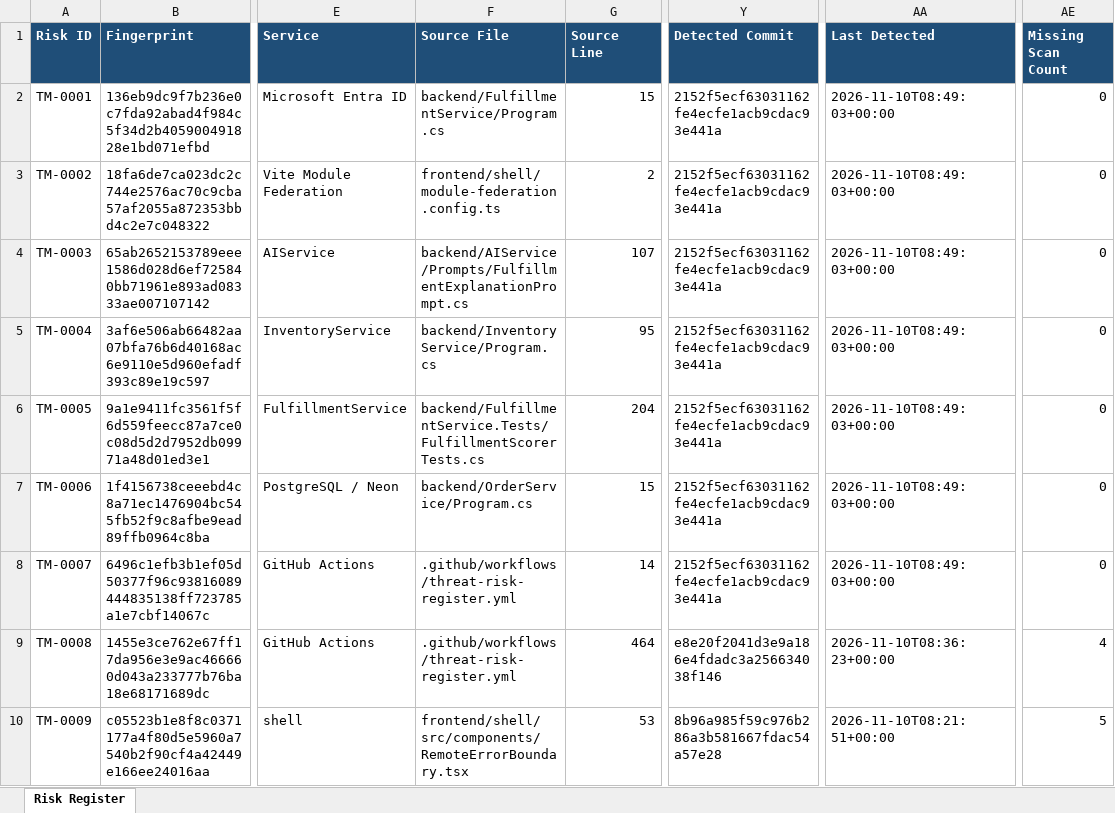
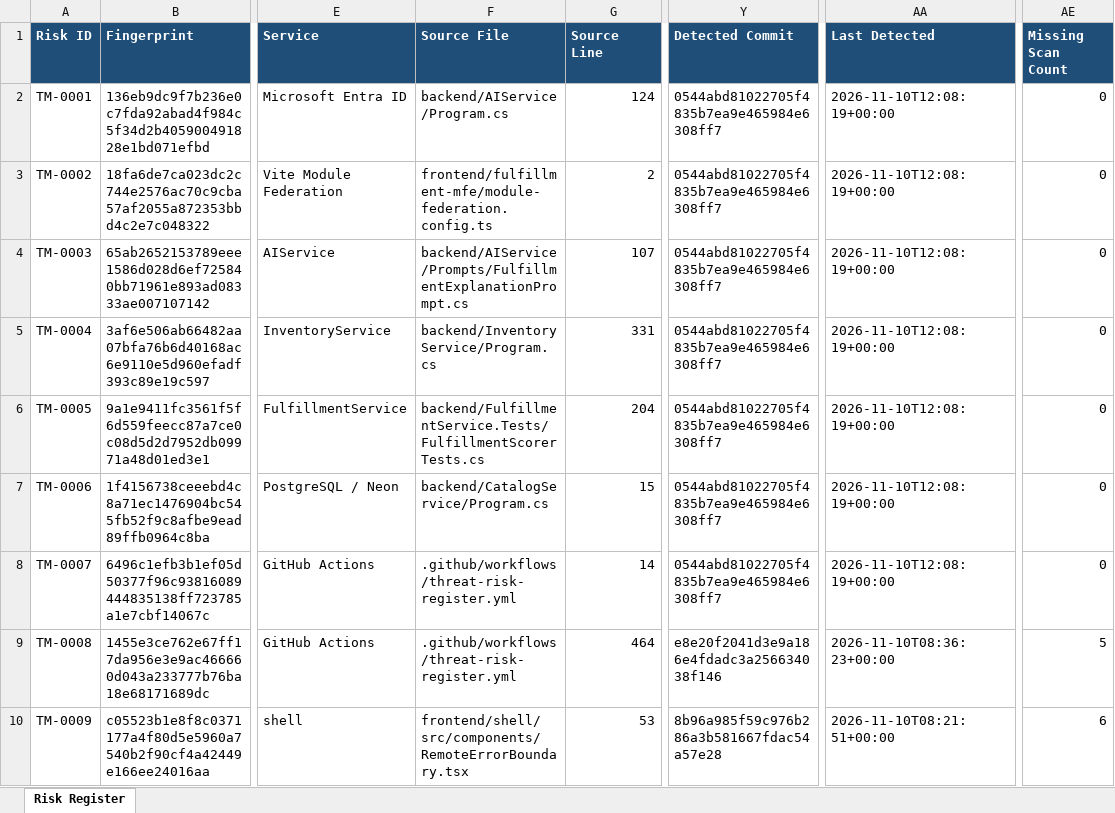
Before and after one commit to PrencyN/Retail, an Excel workbook: docs/security/Threat-Risk-Register.xlsx, sheet Risk Register, drawn as a sheet; only a part is shown, gaps mark what is left out; values as stored, in another font and other column widths than the file's, no borders; conditional formats and table styles not drawn; the diff names each change by its address in the sheet, - before the commit and + after, or states it on an @@ line.

```diff
--- a/docs/security/Threat-Risk-Register.xlsx (sheet Risk Register)
+++ b/docs/security/Threat-Risk-Register.xlsx (sheet Risk Register)
-F2 (Source File): backend/FulfillmentService/Program.cs
+F2 (Source File): backend/AIService/Program.cs
-G2 (Source Line): 15
+G2 (Source Line): 124
-Y2:Y8 (Detected Commit): 2152f5ecf63031162fe4ecfe1acb9cdac93e441a
+Y2:Y8 (Detected Commit): 0544abd81022705f4835b7ea9e465984e6308ff7
-AA2:AA8 (Last Detected): 2026-11-10T08:49:03+00:00
+AA2:AA8 (Last Detected): 2026-11-10T12:08:19+00:00
-F3 (Source File): frontend/shell/module-federation.config.ts
+F3 (Source File): frontend/fulfillment-mfe/module-federation.config.ts
-G5 (Source Line): 95
+G5 (Source Line): 331
-F7 (Source File): backend/OrderService/Program.cs
+F7 (Source File): backend/CatalogService/Program.cs
-AE9 (Missing Scan Count): 4
+AE9 (Missing Scan Count): 5
-AE10 (Missing Scan Count): 5
+AE10 (Missing Scan Count): 6
```
Also changed, not shown: 7 other files.
